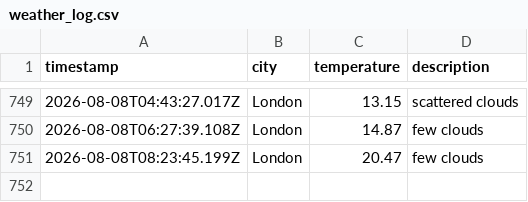
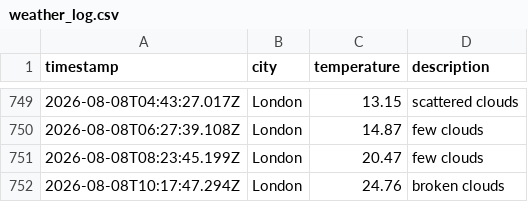
Before and after one commit to ellajgs/weather-pipeline, a CSV file: data/weather_log.csv, drawn as a sheet; only a part is shown, gaps mark what is left out.

```diff
--- a/data/weather_log.csv
+++ b/data/weather_log.csv
@@ -751 +751,2 @@ timestamp,city,temperature,description
 2026-08-08T08:23:45.199Z,London,20.47,few clouds
+2026-08-08T10:17:47.294Z,London,24.76,broken clouds
```
Also changed, not shown: 1 other file.
